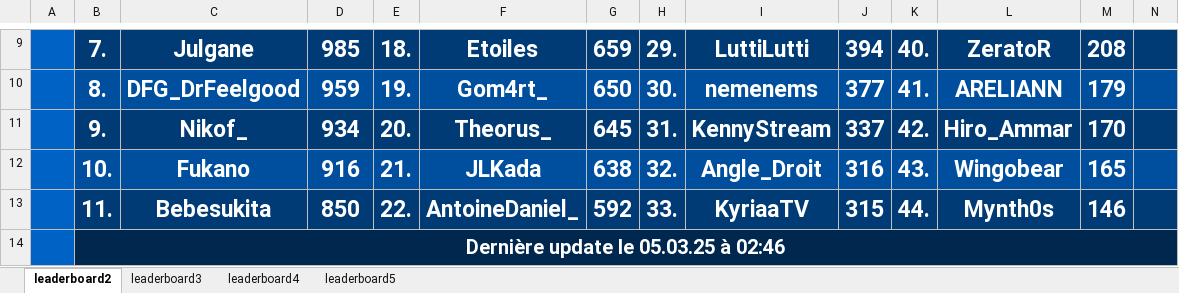
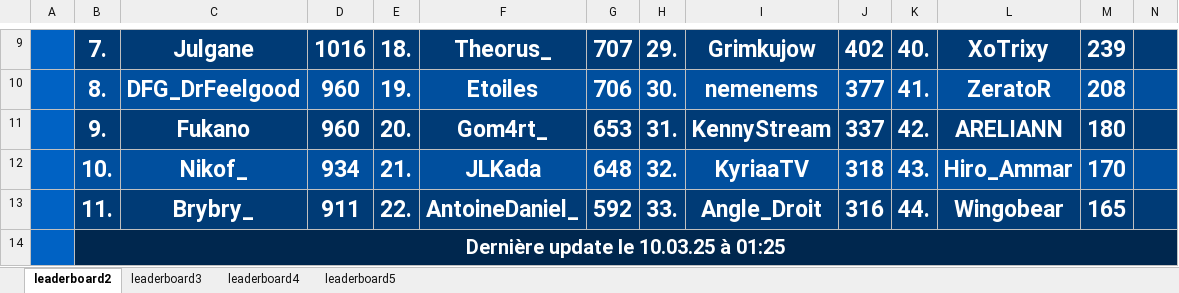
Before and after one commit to ThibautChoppy/MCStatsCompiler, an Excel workbook: output.xlsx, sheet leaderboard2, drawn as a sheet; only a part is shown, gaps mark what is left out; values as stored, in another font and other column widths than the file's, no borders; the diff covers the shown part only; the diff names each change by its address in the sheet, - before the commit and + after, or states it on an @@ line.

```diff
--- a/output.xlsx (sheet leaderboard2)
+++ b/output.xlsx (sheet leaderboard2)
-D9: 985
+D9: 1016
-F9: Etoiles
+F9: Theorus_
-G9: 659
+G9: 707
-I9: LuttiLutti
+I9: Grimkujow
-J9: 394
+J9: 402
-L9: ZeratoR
+L9: XoTrixy
-M9: 208
+M9: 239
-D10: 959
+D10: 960
-F10: Gom4rt_
+F10: Etoiles
-G10: 650
+G10: 706
-L10: ARELIANN
+L10: ZeratoR
-M10: 179
+M10: 208
-C11: Nikof_
+C11: Fukano
-D11: 934
+D11: 960
-F11: Theorus_
+F11: Gom4rt_
-G11: 645
+G11: 653
-L11: Hiro_Ammar
+L11: ARELIANN
-M11: 170
+M11: 180
-C12: Fukano
+C12: Nikof_
-D12: 916
+D12: 934
-G12: 638
+G12: 648
-I12: Angle_Droit
+I12: KyriaaTV
-J12: 316
+J12: 318
-L12: Wingobear
+L12: Hiro_Ammar
-M12: 165
+M12: 170
-C13: Bebesukita
+C13: Brybry_
-D13: 850
+D13: 911
-I13: KyriaaTV
+I13: Angle_Droit
-J13: 315
+J13: 316
-L13: Mynth0s
+L13: Wingobear
-M13: 146
+M13: 165
-B14: Dernière update le 05.03.25 à 02:46
+B14: Dernière update le 10.03.25 à 01:25
```
Also changed, not shown: 26 edited cells elsewhere in this sheet, sheet leaderboard4, sheet leaderboard5, sheet leaderboard3, 3 other files.
